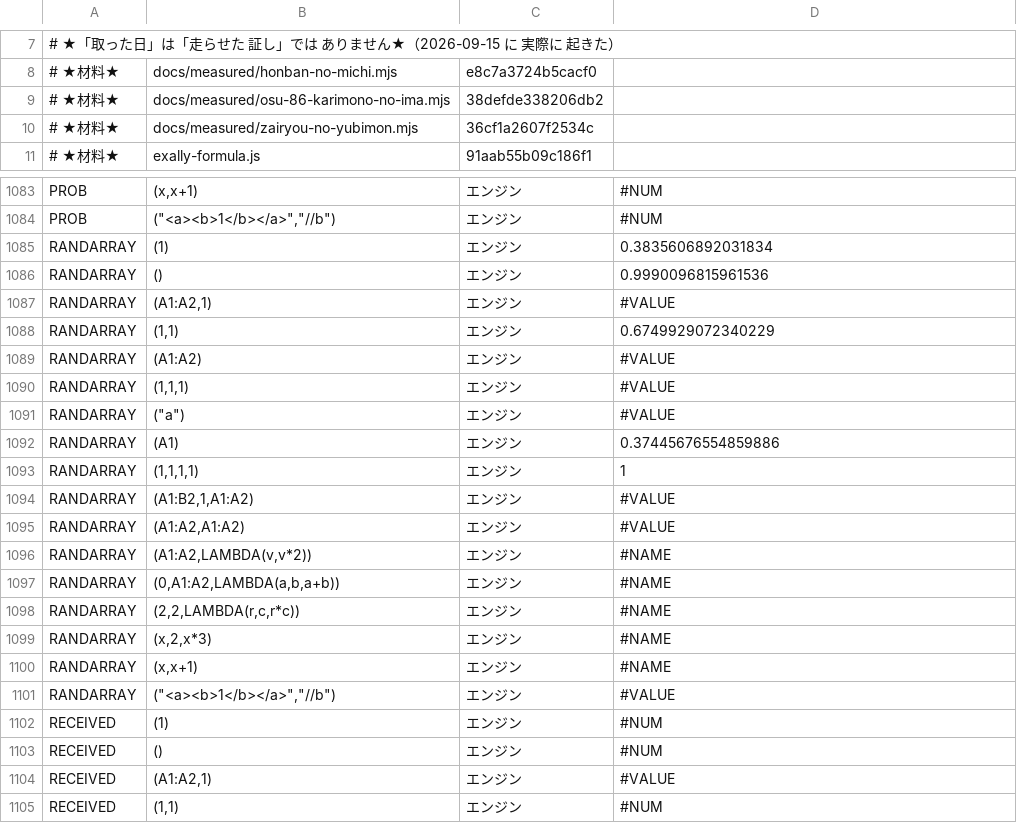
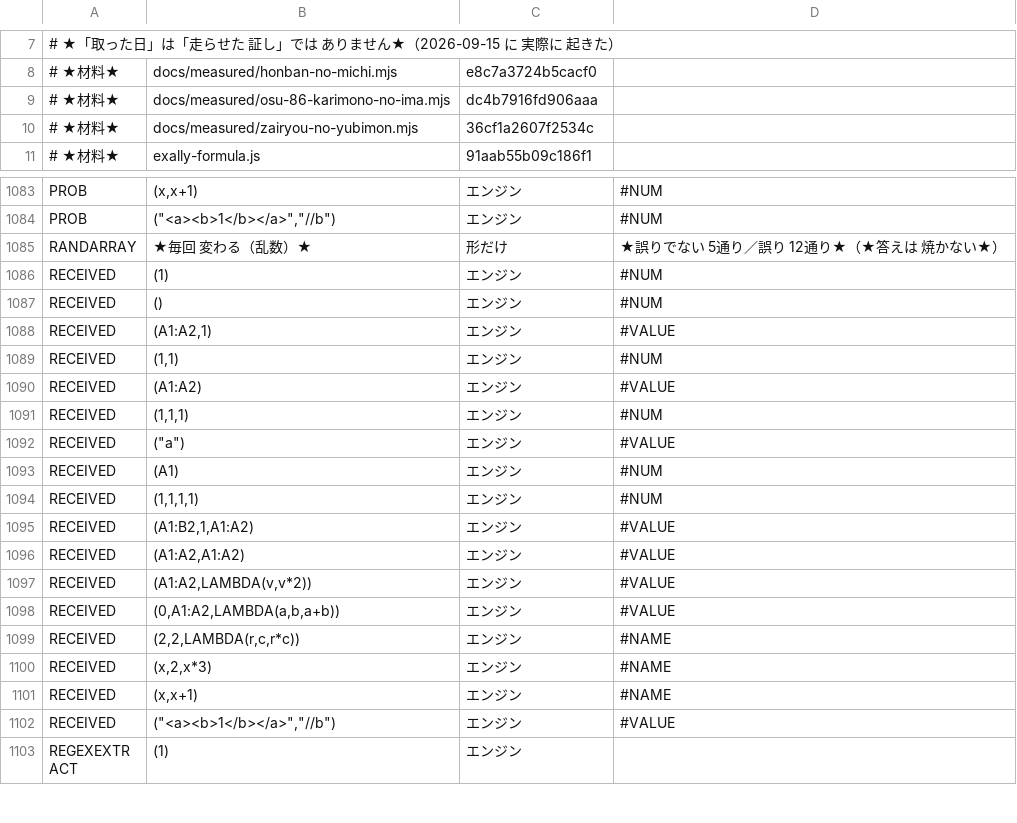
Before and after one commit to exally-zeroact/exally, a TSV file: docs/measured/golden-86-karimono-2026-09-15.tsv, drawn as a sheet; only a part is shown, gaps mark what is left out; the shorter side is filled out with more unchanged rows.

```diff
--- a/docs/measured/golden-86-karimono-2026-09-15.tsv
+++ b/docs/measured/golden-86-karimono-2026-09-15.tsv
@@ -8,3 +8,3 @@
 # ★材料★	docs/measured/honban-no-michi.mjs	e8c7a3724b5cacf0
-# ★材料★	docs/measured/osu-86-karimono-no-ima.mjs	38defde338206db2
+# ★材料★	docs/measured/osu-86-karimono-no-ima.mjs	dc4b7916fd906aaa
 # ★材料★	docs/measured/zairyou-no-yubimon.mjs	36cf1a2607f2534c
@@ -1084,19 +1084,3 @@ PROB	(x,x+1)	エンジン	#NUM
 PROB	("<a><b>1</b></a>","//b")	エンジン	#NUM
-RANDARRAY	(1)	エンジン	0.3835606892031834
-RANDARRAY	()	エンジン	0.9990096815961536
-RANDARRAY	(A1:A2,1)	エンジン	#VALUE
-RANDARRAY	(1,1)	エンジン	0.6749929072340229
-RANDARRAY	(A1:A2)	エンジン	#VALUE
-RANDARRAY	(1,1,1)	エンジン	#VALUE
-RANDARRAY	("a")	エンジン	#VALUE
-RANDARRAY	(A1)	エンジン	0.37445676554859886
-RANDARRAY	(1,1,1,1)	エンジン	1
-RANDARRAY	(A1:B2,1,A1:A2)	エンジン	#VALUE
-RANDARRAY	(A1:A2,A1:A2)	エンジン	#VALUE
-RANDARRAY	(A1:A2,LAMBDA(v,v*2))	エンジン	#NAME
-RANDARRAY	(0,A1:A2,LAMBDA(a,b,a+b))	エンジン	#NAME
-RANDARRAY	(2,2,LAMBDA(r,c,r*c))	エンジン	#NAME
-RANDARRAY	(x,2,x*3)	エンジン	#NAME
-RANDARRAY	(x,x+1)	エンジン	#NAME
-RANDARRAY	("<a><b>1</b></a>","//b")	エンジン	#VALUE
+RANDARRAY	★毎回 変わる（乱数）★	形だけ	★誤りでない 5通り／誤り 12通り★（★答えは 焼かない★）
 RECEIVED	(1)	エンジン	#NUM
```
Also changed, not shown: 1 other file.
